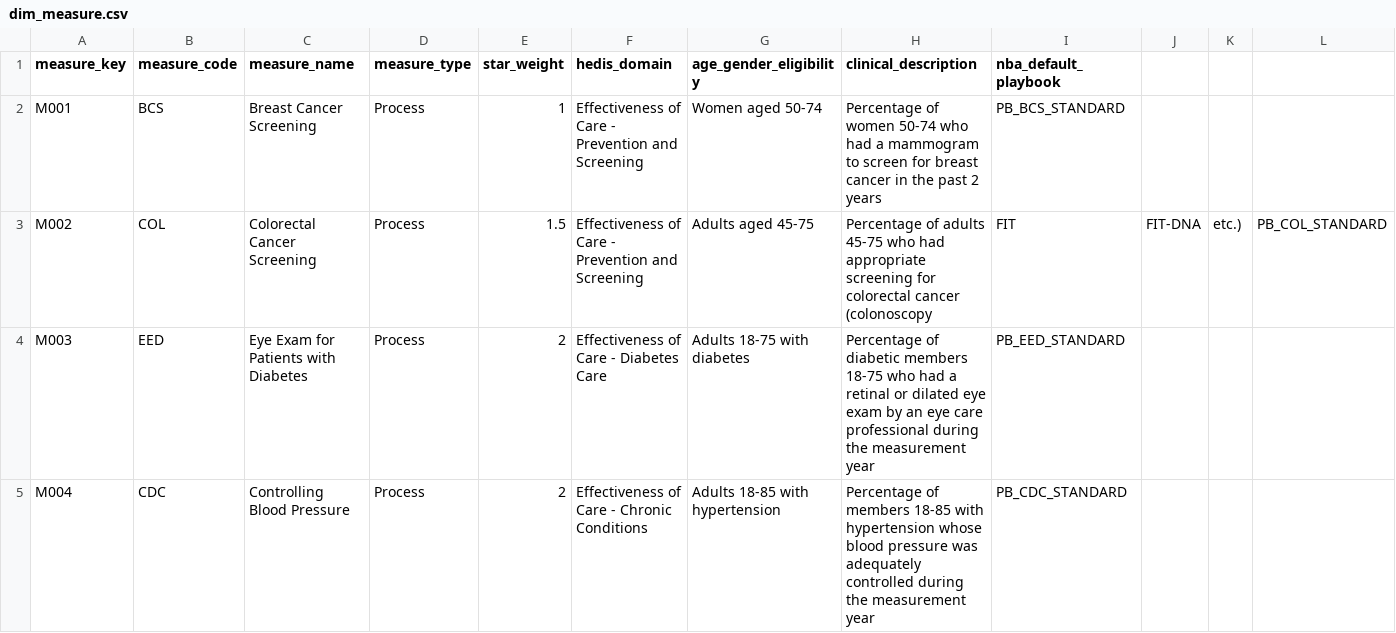
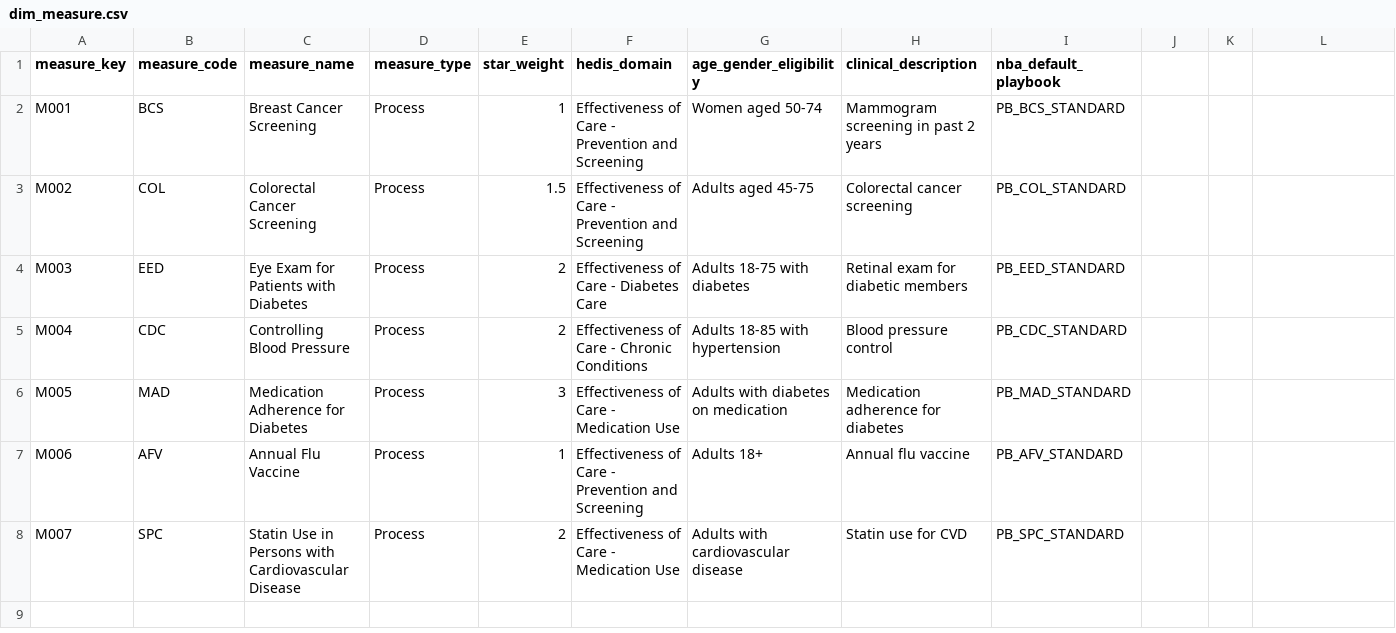
Before and after one commit to ritwikEXL/NBA_Claude_Cli, a CSV file: input/dim_measure.csv, drawn as a sheet.

```diff
--- a/input/dim_measure.csv
+++ b/input/dim_measure.csv
@@ -1,5 +1,8 @@
 measure_key,measure_code,measure_name,measure_type,star_weight,hedis_domain,age_gender_eligibility,clinical_description,nba_default_playbook
-M001,BCS,Breast Cancer Screening,Process,1,Effectiveness of Care - Prevention and Screening,Women aged 50-74,Percentage of women 50-74 who had a mammogram to screen for breast cancer in the past 2 years,PB_BCS_STANDARD
-M002,COL,Colorectal Cancer Screening,Process,1.5,Effectiveness of Care - Prevention and Screening,Adults aged 45-75,Percentage of adults 45-75 who had appropriate screening for colorectal cancer (colonoscopy, FIT, FIT-DNA, etc.),PB_COL_STANDARD
-M003,EED,Eye Exam for Patients with Diabetes,Process,2,Effectiveness of Care - Diabetes Care,Adults 18-75 with diabetes,Percentage of diabetic members 18-75 who had a retinal or dilated eye exam by an eye care professional during the measurement year,PB_EED_STANDARD
-M004,CDC,Controlling Blood Pressure,Process,2,Effectiveness of Care - Chronic Conditions,Adults 18-85 with hypertension,Percentage of members 18-85 with hypertension whose blood pressure was adequately controlled during the measurement year,PB_CDC_STANDARD
+M001,BCS,Breast Cancer Screening,Process,1,Effectiveness of Care - Prevention and Screening,Women aged 50-74,Mammogram screening in past 2 years,PB_BCS_STANDARD
+M002,COL,Colorectal Cancer Screening,Process,1.5,Effectiveness of Care - Prevention and Screening,Adults aged 45-75,Colorectal cancer screening,PB_COL_STANDARD
+M003,EED,Eye Exam for Patients with Diabetes,Process,2,Effectiveness of Care - Diabetes Care,Adults 18-75 with diabetes,Retinal exam for diabetic members,PB_EED_STANDARD
+M004,CDC,Controlling Blood Pressure,Process,2,Effectiveness of Care - Chronic Conditions,Adults 18-85 with hypertension,Blood pressure control,PB_CDC_STANDARD
+M005,MAD,Medication Adherence for Diabetes,Process,3,Effectiveness of Care - Medication Use,Adults with diabetes on medication,Medication adherence for diabetes,PB_MAD_STANDARD
+M006,AFV,Annual Flu Vaccine,Process,1,Effectiveness of Care - Prevention and Screening,Adults 18+,Annual flu vaccine,PB_AFV_STANDARD
+M007,SPC,Statin Use in Persons with Cardiovascular Disease,Process,2,Effectiveness of Care - Medication Use,Adults with cardiovascular disease,Statin use for CVD,PB_SPC_STANDARD
```
Also changed, not shown: output/dim_nba_campaign.csv, output/fact_nba_claude_decision.csv, 19 other files.
